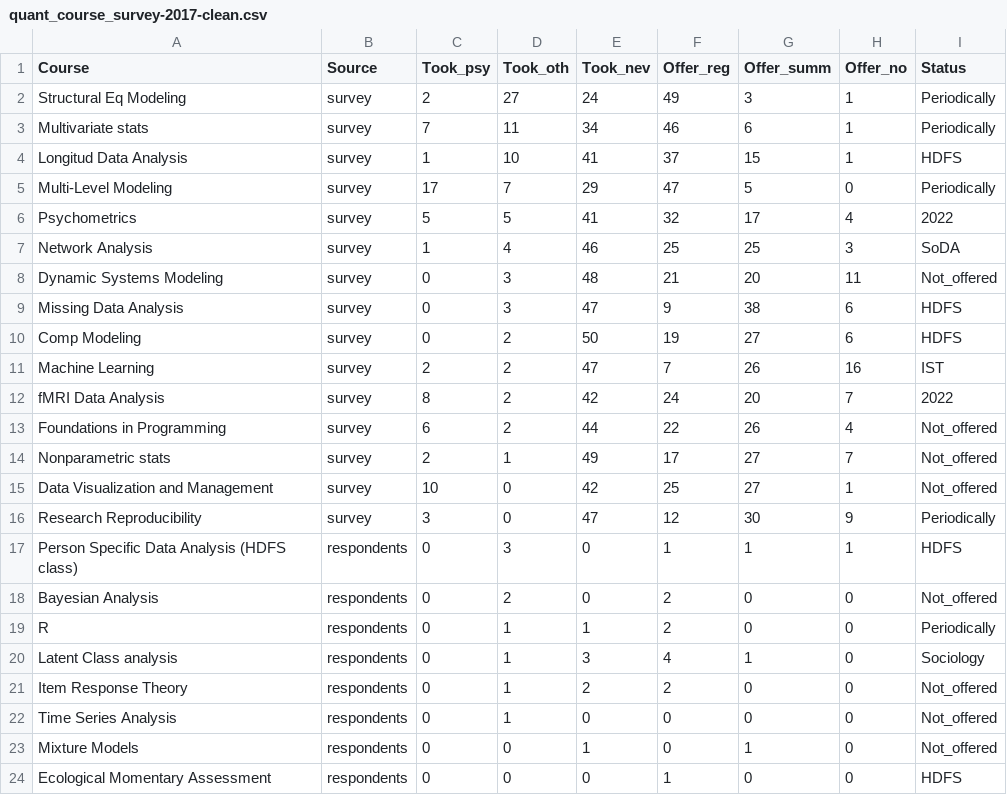
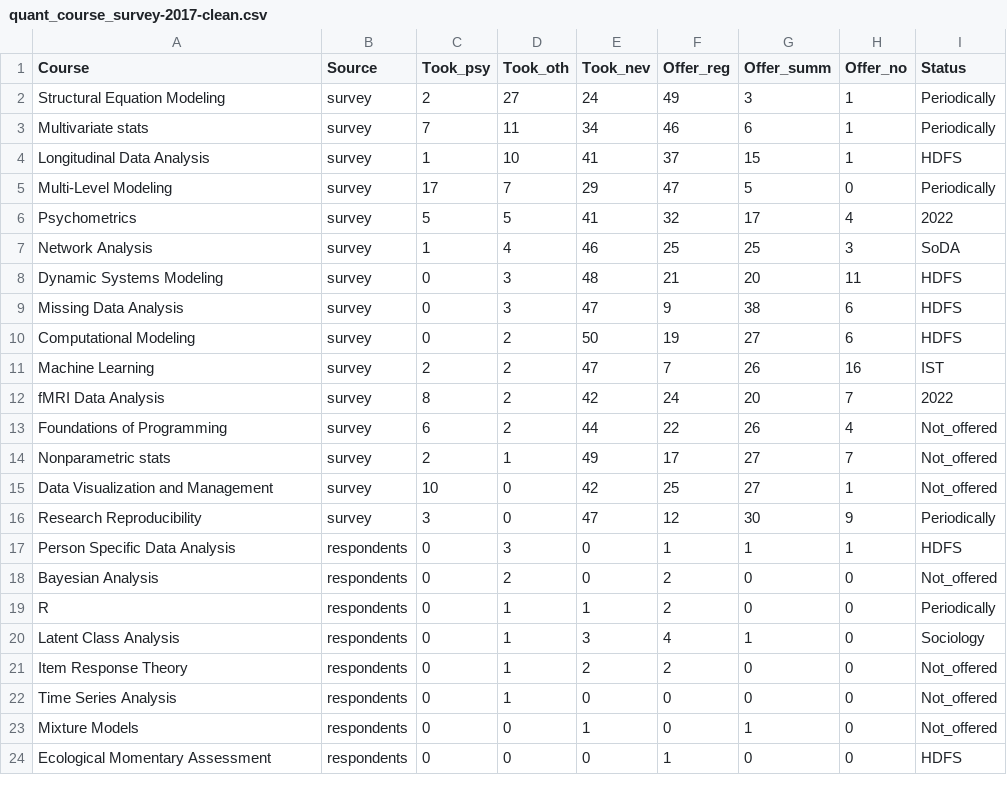
Before and after one commit to psu-psychology/quant-meth-course-survey-2017, a CSV file: csv/quant_course_survey-2017-clean.csv, drawn as a sheet.

```diff
--- a/csv/quant_course_survey-2017-clean.csv
+++ b/csv/quant_course_survey-2017-clean.csv
@@ -1,5 +1,5 @@
 Course,Source,Took_psy,Took_oth,Took_nev,Offer_reg,Offer_summ,Offer_no,Status
-Structural Eq Modeling,survey,2,27,24,49,3,1,Periodically
+Structural Equation Modeling,survey,2,27,24,49,3,1,Periodically
 Multivariate stats,survey,7,11,34,46,6,1,Periodically
-Longitud Data Analysis,survey,1,10,41,37,15,1,HDFS
+Longitudinal Data Analysis,survey,1,10,41,37,15,1,HDFS
 Multi-Level Modeling,survey,17,7,29,47,5,0,Periodically
@@ -7,8 +7,8 @@ Psychometrics,survey,5,5,41,32,17,4,2022
 Network Analysis,survey,1,4,46,25,25,3,SoDA
-Dynamic Systems Modeling,survey,0,3,48,21,20,11,Not_offered
+Dynamic Systems Modeling,survey,0,3,48,21,20,11,HDFS
 Missing Data Analysis,survey,0,3,47,9,38,6,HDFS
-Comp Modeling,survey,0,2,50,19,27,6,HDFS
+Computational Modeling,survey,0,2,50,19,27,6,HDFS
 Machine Learning,survey,2,2,47,7,26,16,IST
 fMRI Data Analysis,survey,8,2,42,24,20,7,2022
-Foundations in Programming,survey,6,2,44,22,26,4,Not_offered
+Foundations of Programming,survey,6,2,44,22,26,4,Not_offered
 Nonparametric stats,survey,2,1,49,17,27,7,Not_offered
@@ -16,6 +16,6 @@ Data Visualization and Management,survey,10,0,42,25,27,1,Not_offered
 Research Reproducibility,survey,3,0,47,12,30,9,Periodically
-Person Specific Data Analysis (HDFS class),respondents,0,3,0,1,1,1,HDFS
+Person Specific Data Analysis,respondents,0,3,0,1,1,1,HDFS
 Bayesian Analysis,respondents,0,2,0,2,0,0,Not_offered
 R,respondents,0,1,1,2,0,0,Periodically
-Latent Class analysis,respondents,0,1,3,4,1,0,Sociology
+Latent Class Analysis,respondents,0,1,3,4,1,0,Sociology
 Item Response Theory,respondents,0,1,2,2,0,0,Not_offered
```
Also changed, not shown: 1 other file.
